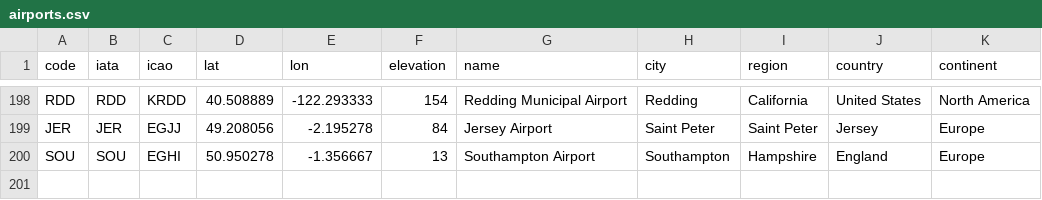
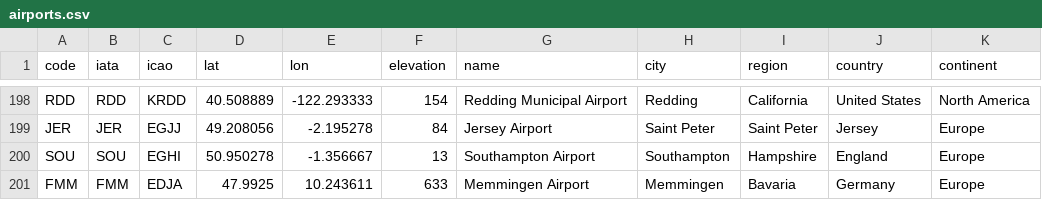
Before and after one commit to jc640/flightmaps, a CSV file: data/airports.csv, drawn as a sheet; only a part is shown, gaps mark what is left out; the diff names each change by its address in the sheet, - before the commit and + after, or states it on an @@ line.

Commit message:
Update airports.csv

```diff
--- a/data/airports.csv
+++ b/data/airports.csv
+row 201: FMM | FMM | EDJA | 47.9925 | 10.243611 | 633 | Memmingen Airport | Memmingen | Bavaria | Germany | Europe
```
